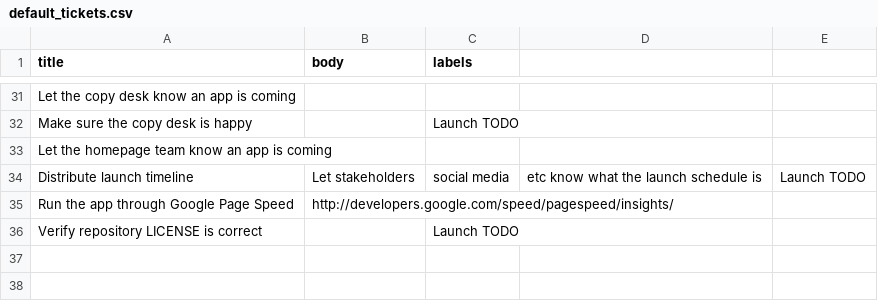
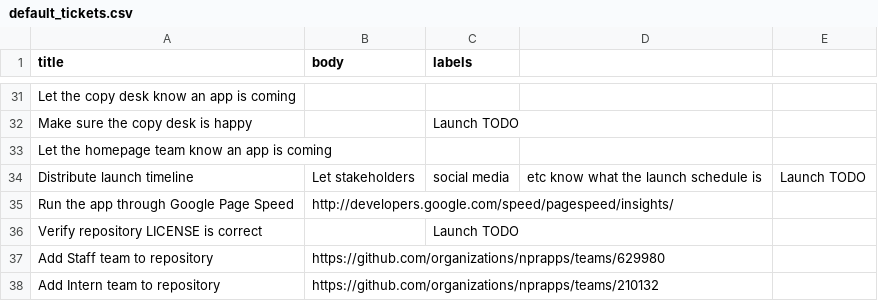
Before and after one commit to nprapps/app-template, a CSV file: etc/default_tickets.csv, drawn as a sheet; only a part is shown, gaps mark what is left out; the diff names each change by its address in the sheet, - before the commit and + after, or states it on an @@ line.

Commit message:
Add Github team tix to defaults. Closes #273.

```diff
--- a/etc/default_tickets.csv
+++ b/etc/default_tickets.csv
+row 37: Add Staff team to repository | https://github.com/organizations/nprapps/teams/629980
+row 38: Add Intern team to repository | https://github.com/organizations/nprapps/teams/210132
```
